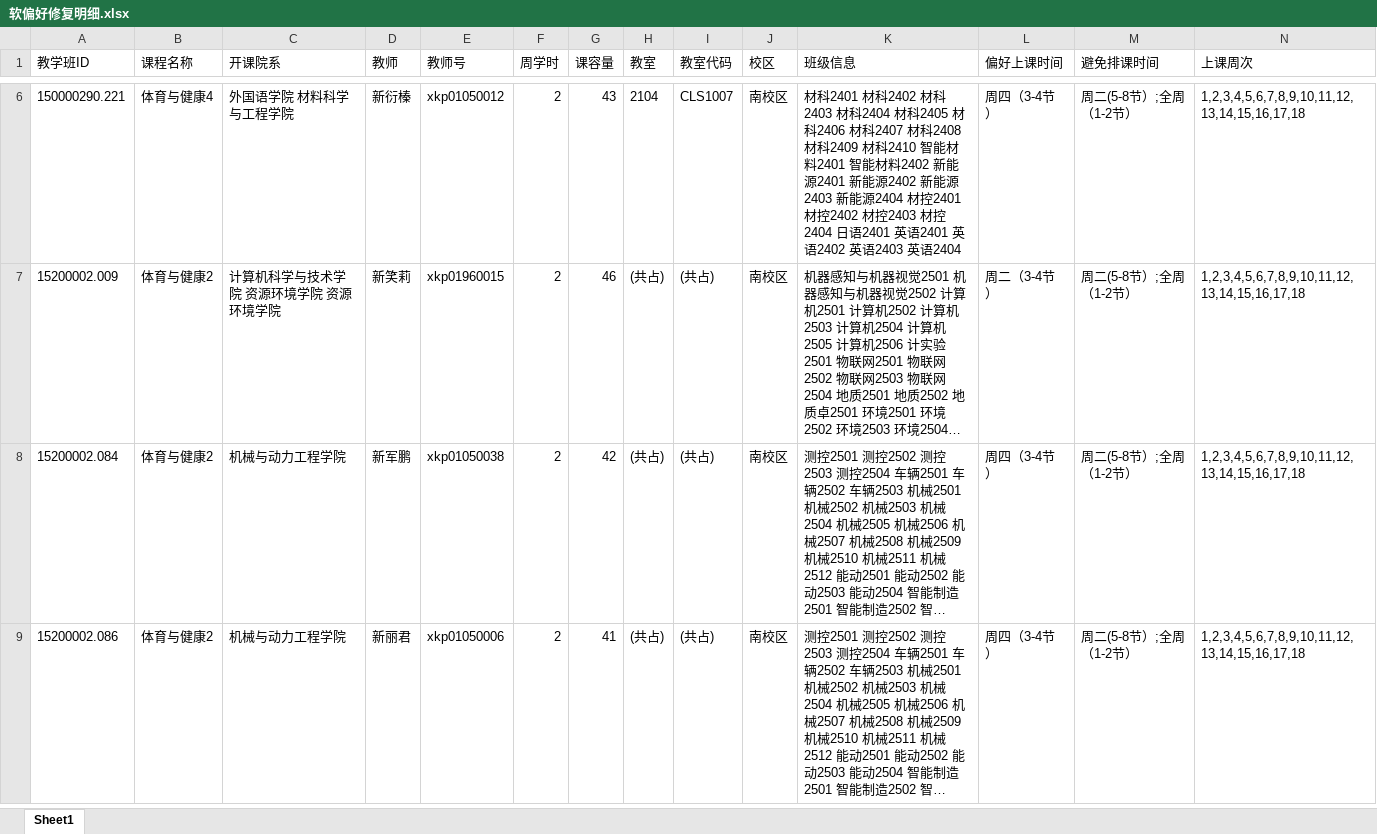
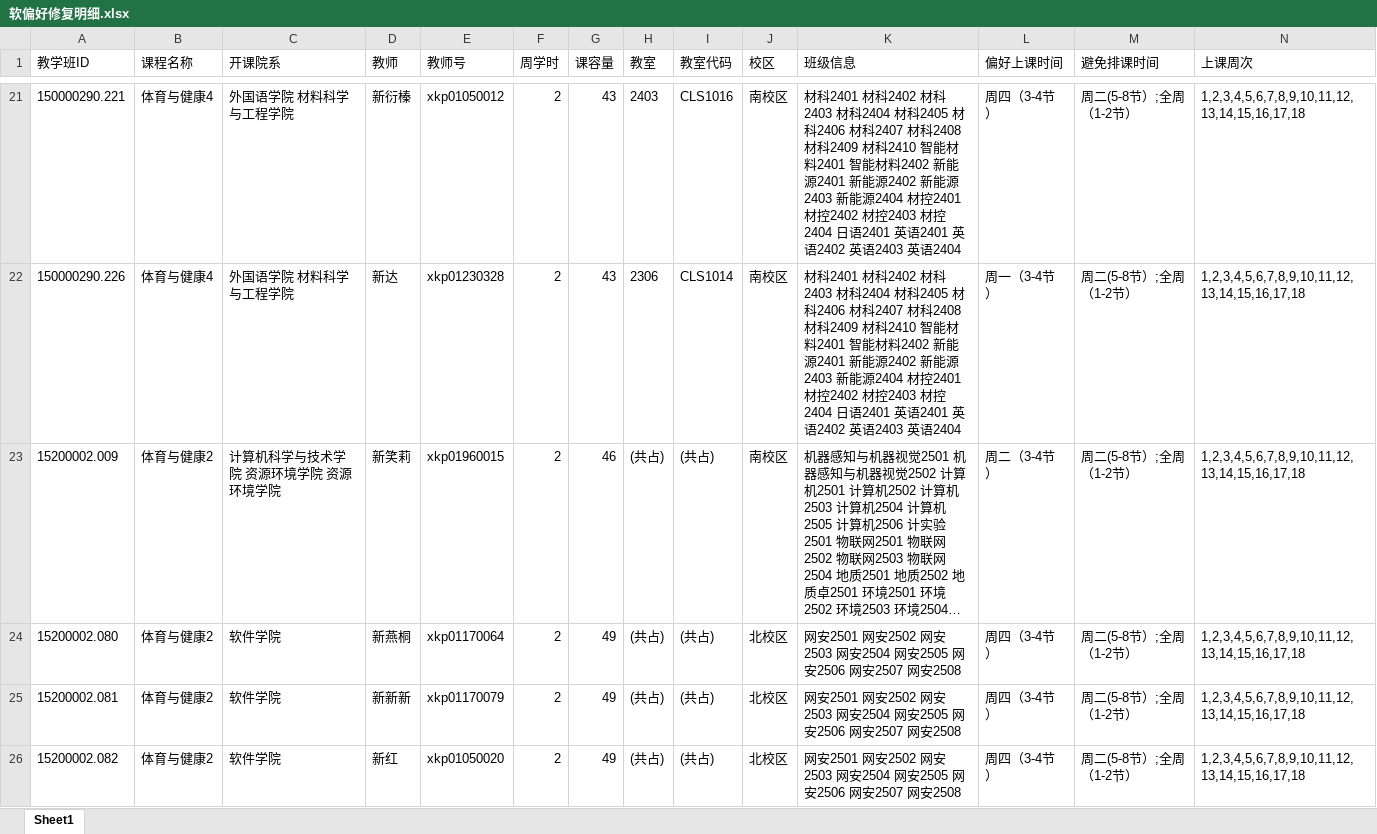
Before and after one commit to qingxial/timetable, an Excel workbook: 排课结果/软偏好修复明细.xlsx, sheet Sheet1, drawn as a sheet; only a part is shown, gaps mark what is left out; the shorter side is filled out with more unchanged rows; long unchanged cells end in …; values as stored, in another font and other column widths than the file's, no borders; addresses are those after the commit; rows hold the shown columns only; the diff covers the shown part only; the diff names each change by its address in the sheet, - before the commit and + after, or states it on an @@ line.

```diff
--- a/排课结果/软偏好修复明细.xlsx (sheet Sheet1)
+++ b/排课结果/软偏好修复明细.xlsx (sheet Sheet1)
-H21 (教室): 2104
+H21 (教室): 2403
-I21 (教室代码): CLS1007
+I21 (教室代码): CLS1016
+row 22: 150000290.226 | 体育与健康4 | 外国语学院 材料科学与工程学院 | 新达 | xkp01230328 | 2 | 43 | 2306 | CLS1014 | 南校区 | 材科2401 材科2402 材科2403 材科2404 材科2405 材科2406 材科2407 材科2408 材科2409 材科2410 智能材料2401 智能材料2402 新能源2401 新能源2402 新能源2403 新能源2404 材控2401 材控2402 材控2403 材控2404 日语2401 英语2401 英语2402 英语2403 英语2404 | 周一（3-4节） | 周二(5-8节）;全周（1-2节） | 1,2,3,4,5,6,7,8,9,10,11,12,13,14,15,16,17,18
+row 24: 15200002.080 | 体育与健康2 | 软件学院 | 新燕桐 | xkp01170064 | 2 | 49 | (共占) | (共占) | 北校区 | 网安2501 网安2502 网安2503 网安2504 网安2505 网安2506 网安2507 网安2508 | 周四（3-4节） | 周二(5-8节）;全周（1-2节） | 1,2,3,4,5,6,7,8,9,10,11,12,13,14,15,16,17,18
+row 25: 15200002.081 | 体育与健康2 | 软件学院 | 新新新 | xkp01170079 | 2 | 49 | (共占) | (共占) | 北校区 | 网安2501 网安2502 网安2503 网安2504 网安2505 网安2506 网安2507 网安2508 | 周四（3-4节） | 周二(5-8节）;全周（1-2节） | 1,2,3,4,5,6,7,8,9,10,11,12,13,14,15,16,17,18
+row 26: 15200002.082 | 体育与健康2 | 软件学院 | 新红 | xkp01050020 | 2 | 49 | (共占) | (共占) | 北校区 | 网安2501 网安2502 网安2503 网安2504 网安2505 网安2506 网安2507 网安2508 | 周四（3-4节） | 周二(5-8节）;全周（1-2节） | 1,2,3,4,5,6,7,8,9,10,11,12,13,14,15,16,17,18
```
Also changed, not shown: 18 added rows and 10 edited cells elsewhere in this sheet, 排课结果/失败课程归因与建议.xlsx, 排课结果/调课后的整体结果.xlsx, 21 other files.
